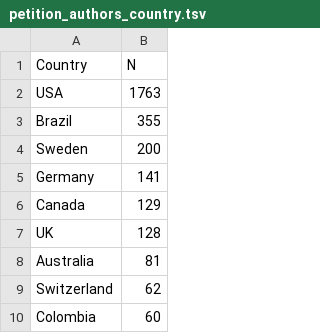
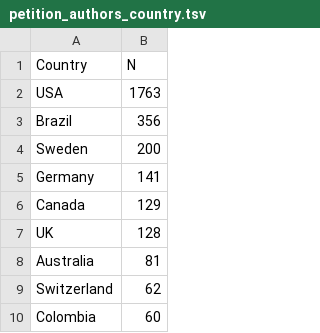
Before and after one commit to russelljjarvis/ProtectingBiodiversityLetter, a TSV file: petition_authors_country.tsv, drawn as a sheet; only a part is shown.

```diff
--- a/petition_authors_country.tsv
+++ b/petition_authors_country.tsv
@@ -2,3 +2,3 @@
 "USA"	1763
-"Brazil"	355
+"Brazil"	356
 "Sweden"	200
```
Also changed, not shown: petition_authors.tsv, 2 other files.
